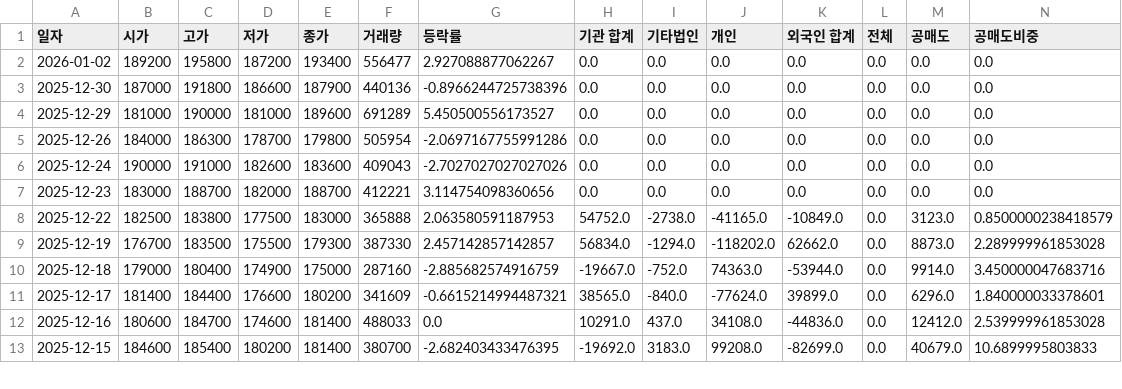
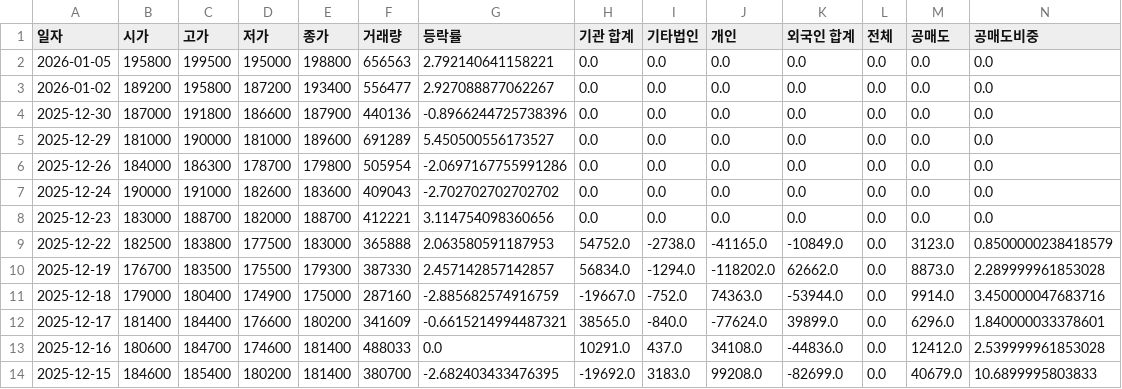
Before and after one commit to ccyun95/Automobile_robot_work, a CSV file: data/Hyundai_Rotem_064350_stock_data.csv, drawn as a sheet; only a part is shown; addresses are those after the commit; rows hold the shown columns only; the diff names each change by its address in the sheet, - before the commit and + after, or states it on an @@ line.

```diff
--- a/data/Hyundai_Rotem_064350_stock_data.csv
+++ b/data/Hyundai_Rotem_064350_stock_data.csv
+row 2: 2026-01-05 | 195800 | 199500 | 195000 | 198800 | 656563 | 2.792140641158221 | 0.0 | 0.0 | 0.0 | 0.0 | 0.0 | 0.0 | 0.0
-G7 (등락률): -2.7027027027027026
+G7 (등락률): -2.702702702702702
```
Also changed, not shown: data/Hyundai_Mobis_012330_stock_data.csv, data/Hyundi_005380_stock_data.csv, 12 other files.
